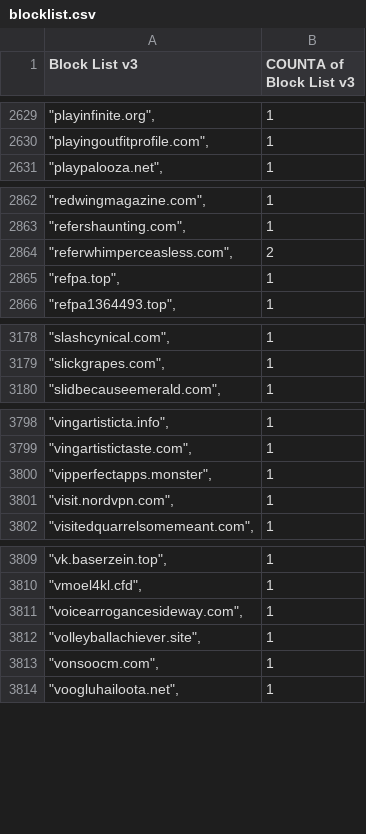
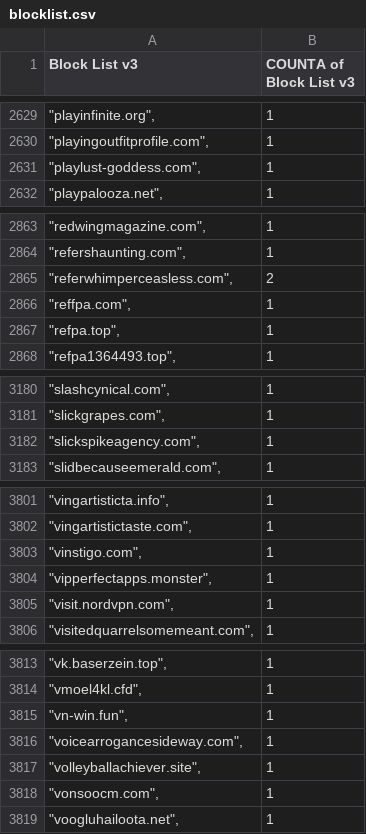
Before and after one commit to meganerasam/blocklist, a CSV file: blocklist.csv, drawn as a sheet; only a part is shown, gaps mark what is left out; the diff covers the shown part only; the diff names each change by its address in the sheet, - before the commit and + after, or states it on an @@ line.

```diff
--- a/blocklist.csv
+++ b/blocklist.csv
+row 2631: "playlust-goddess.com", | 1
+row 2866: "reffpa.com", | 1
+row 3182: "slickspikeagency.com", | 1
+row 3803: "vinstigo.com", | 1
+row 3815: "vn-win.fun", | 1
```
Also changed, not shown: 1 edited cell elsewhere in this file.
